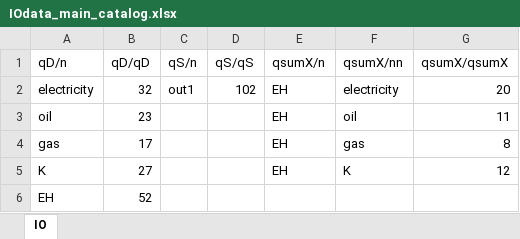
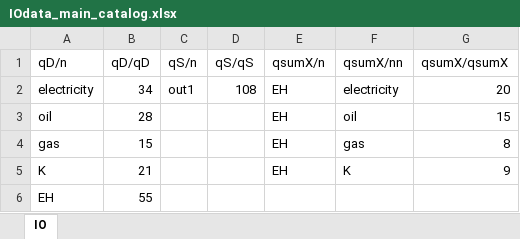
Before and after one commit to ChampionApe/GPM_v05, an Excel workbook: examples/Abatement/Data/IOdata_main_catalog.xlsx, sheet IO, drawn as a sheet; values as stored, in another font and other column widths than the file's, no borders; the diff names each change by its address in the sheet, - before the commit and + after, or states it on an @@ line.

```diff
--- a/examples/Abatement/Data/IOdata_main_catalog.xlsx (sheet IO)
+++ b/examples/Abatement/Data/IOdata_main_catalog.xlsx (sheet IO)
-B2 (qD/qD): 32
+B2 (qD/qD): 34
-D2 (qS/qS): 102
+D2 (qS/qS): 108
-B3 (qD/qD): 23
+B3 (qD/qD): 28
-G3 (qsumX/qsumX): 11
+G3 (qsumX/qsumX): 15
-B4 (qD/qD): 17
+B4 (qD/qD): 15
-B5 (qD/qD): 27
+B5 (qD/qD): 21
-G5 (qsumX/qsumX): 12
+G5 (qsumX/qsumX): 9
-B6 (qD/qD): 52
+B6 (qD/qD): 55
```
Also changed, not shown: examples/Abatement/Data/IOdata_main_catalog_lowcost.xlsx, examples/Abatement/Data/techdata_main_catalog_lowcost.xlsx, 10 other files.
